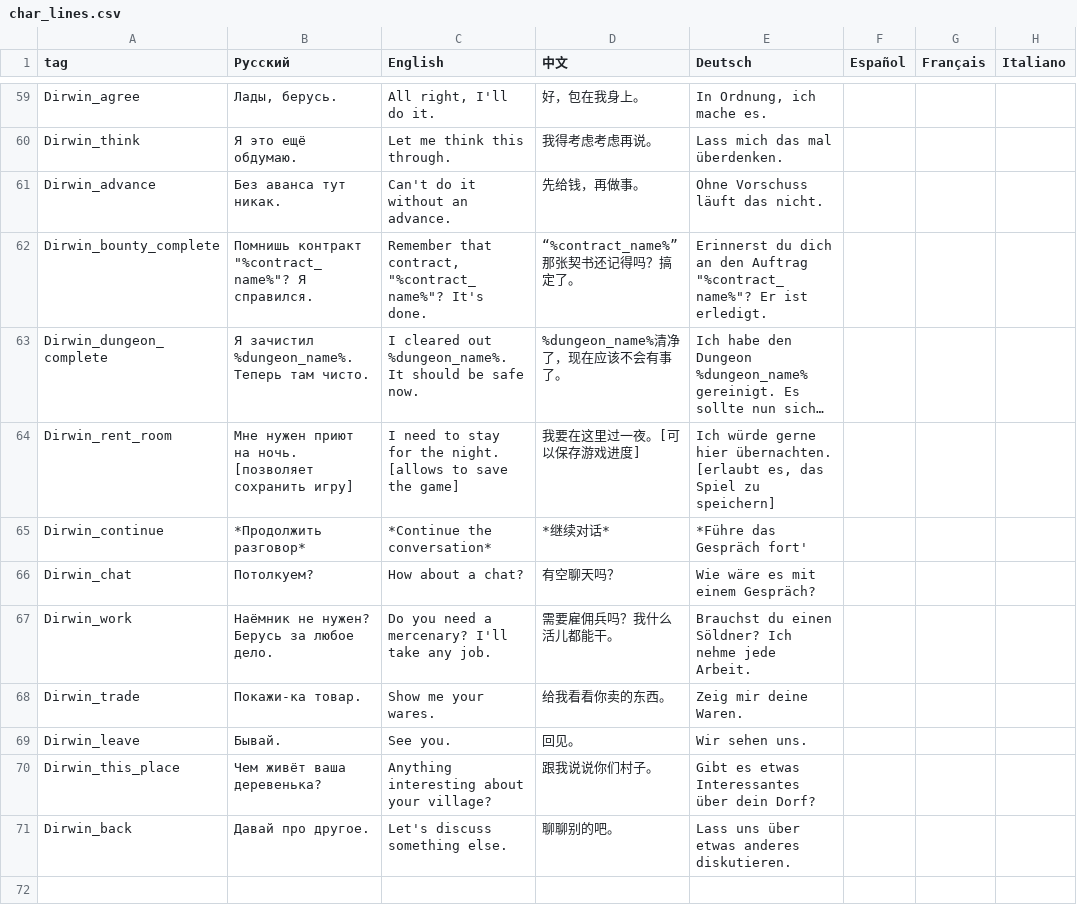
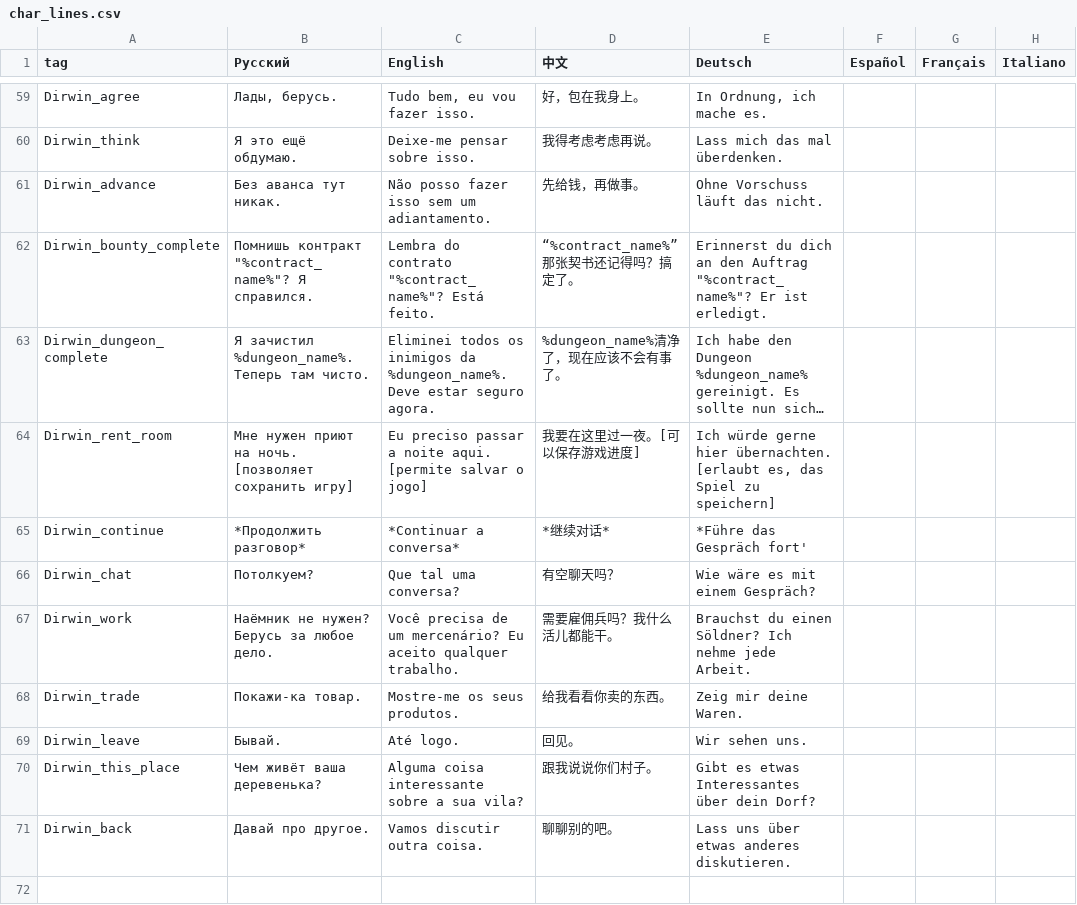
Before and after one commit to patrick323/stoneshard, a CSV file: char_lines.csv, drawn as a sheet; only a part is shown, gaps mark what is left out; long unchanged cells end in …; the diff covers the shown part only; the diff names each change by its address in the sheet, - before the commit and + after, or states it on an @@ line.

```diff
--- a/char_lines.csv
+++ b/char_lines.csv
-C59 (English): All right, I'll do it.
+C59 (English): Tudo bem, eu vou fazer isso.
-C60 (English): Let me think this through.
+C60 (English): Deixe-me pensar sobre isso.
-C61 (English): Can't do it without an advance.
+C61 (English): Não posso fazer isso sem um adiantamento.
-C62 (English): Remember that contract, "%contract_name%"? It's done.
+C62 (English): Lembra do contrato "%contract_name%"? Está feito.
-C63 (English): I cleared out %dungeon_name%. It should be safe now.
+C63 (English): Eliminei todos os inimigos da %dungeon_name%. Deve estar seguro agora.
-C64 (English): I need to stay for the night. [allows to save the game]
+C64 (English): Eu preciso passar a noite aqui. [permite salvar o jogo]
-C65 (English): *Continue the conversation*
+C65 (English): *Continuar a conversa*
-C66 (English): How about a chat?
+C66 (English): Que tal uma conversa?
-C67 (English): Do you need a mercenary? I'll take any job.
+C67 (English): Você precisa de um mercenário? Eu aceito qualquer trabalho.
-C68 (English): Show me your wares.
+C68 (English): Mostre-me os seus produtos.
-C69 (English): See you.
+C69 (English): Até logo.
-C70 (English): Anything interesting about your village?
+C70 (English): Alguma coisa interessante sobre a sua vila?
-C71 (English): Let's discuss something else.
+C71 (English): Vamos discutir outra coisa.
```
Also changed, not shown: 65 edited cells elsewhere in this file.
